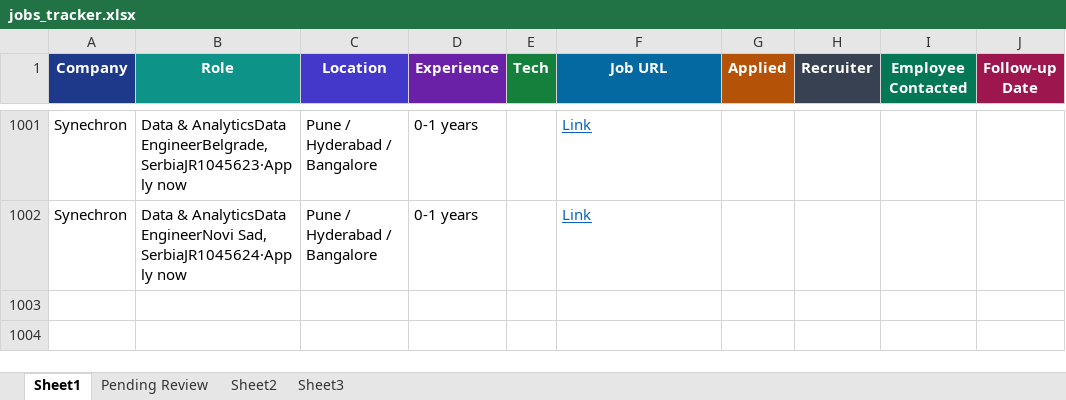
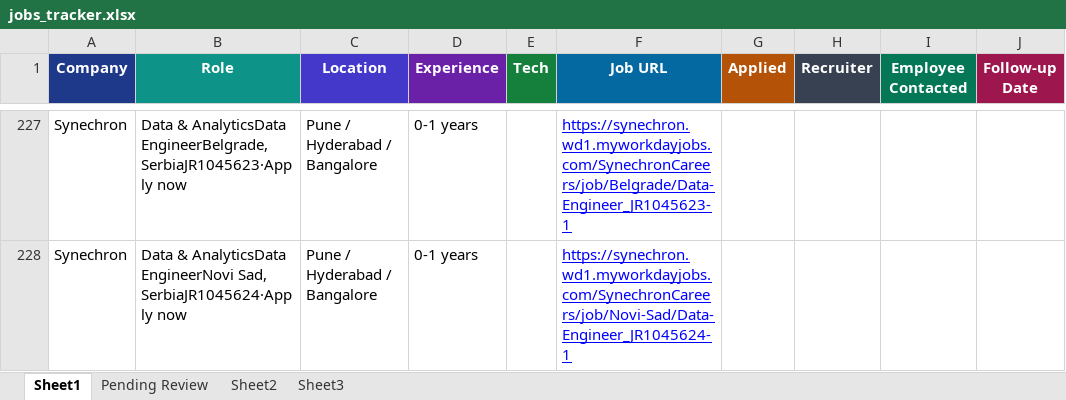
Before and after one commit to dhananjaykr9/job_agent, an Excel workbook: jobs_tracker.xlsx, sheet Sheet1, drawn as a sheet; only a part is shown, gaps mark what is left out; values as stored, in another font and other column widths than the file's, no borders; charts and pictures and conditional formats and table styles not drawn; addresses are those after the commit; the diff covers the shown part only; the diff names each change by its address in the sheet, - before the commit and + after, or states it on an @@ line.

```diff
--- a/jobs_tracker.xlsx (sheet Sheet1)
+++ b/jobs_tracker.xlsx (sheet Sheet1)
-F227 (Job URL): Link
+F227 (Job URL): https://synechron.wd1.myworkdayjobs.com/SynechronCareers/job/Belgrade/Data-Engineer_JR1045623-1
-F227:F228 text colour: #0563C1
+F227:F228 text colour: #0000FF
-F228 (Job URL): Link
+F228 (Job URL): https://synechron.wd1.myworkdayjobs.com/SynechronCareers/job/Novi-Sad/Data-Engineer_JR1045624-1
```
Also changed, not shown: 774 removed rows elsewhere in this sheet, sheet Pending Review, charts or pictures, 1 other file.
